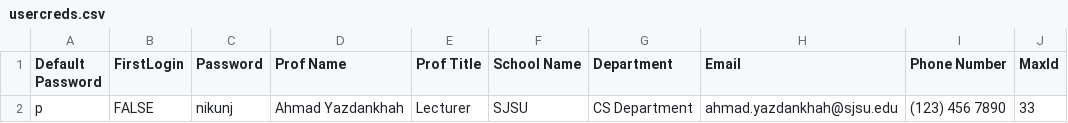
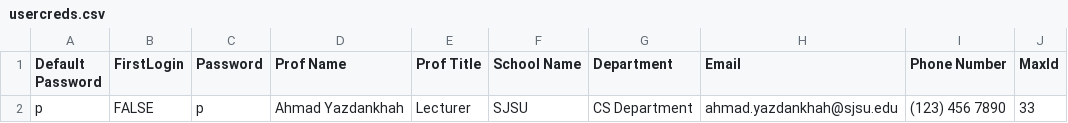
Before and after one commit to TaehunLeee5/CS151TEAM8, a CSV file: team-05-08/src/files/usercreds.csv, drawn as a sheet.

Commit message:
Update usercreds.csv
Changing the default p/w back to "p"

```diff
--- a/team-05-08/src/files/usercreds.csv
+++ b/team-05-08/src/files/usercreds.csv
@@ -1,2 +1,2 @@
 Default Password,FirstLogin,Password,Prof Name,Prof Title,School Name,Department,Email,Phone Number,MaxId
-p,FALSE,nikunj,Ahmad Yazdankhah,Lecturer,SJSU,CS Department,ahmad.yazdankhah@sjsu.edu,(123) 456 7890,33
+p,FALSE,p,Ahmad Yazdankhah,Lecturer,SJSU,CS Department,ahmad.yazdankhah@sjsu.edu,(123) 456 7890,33
```
